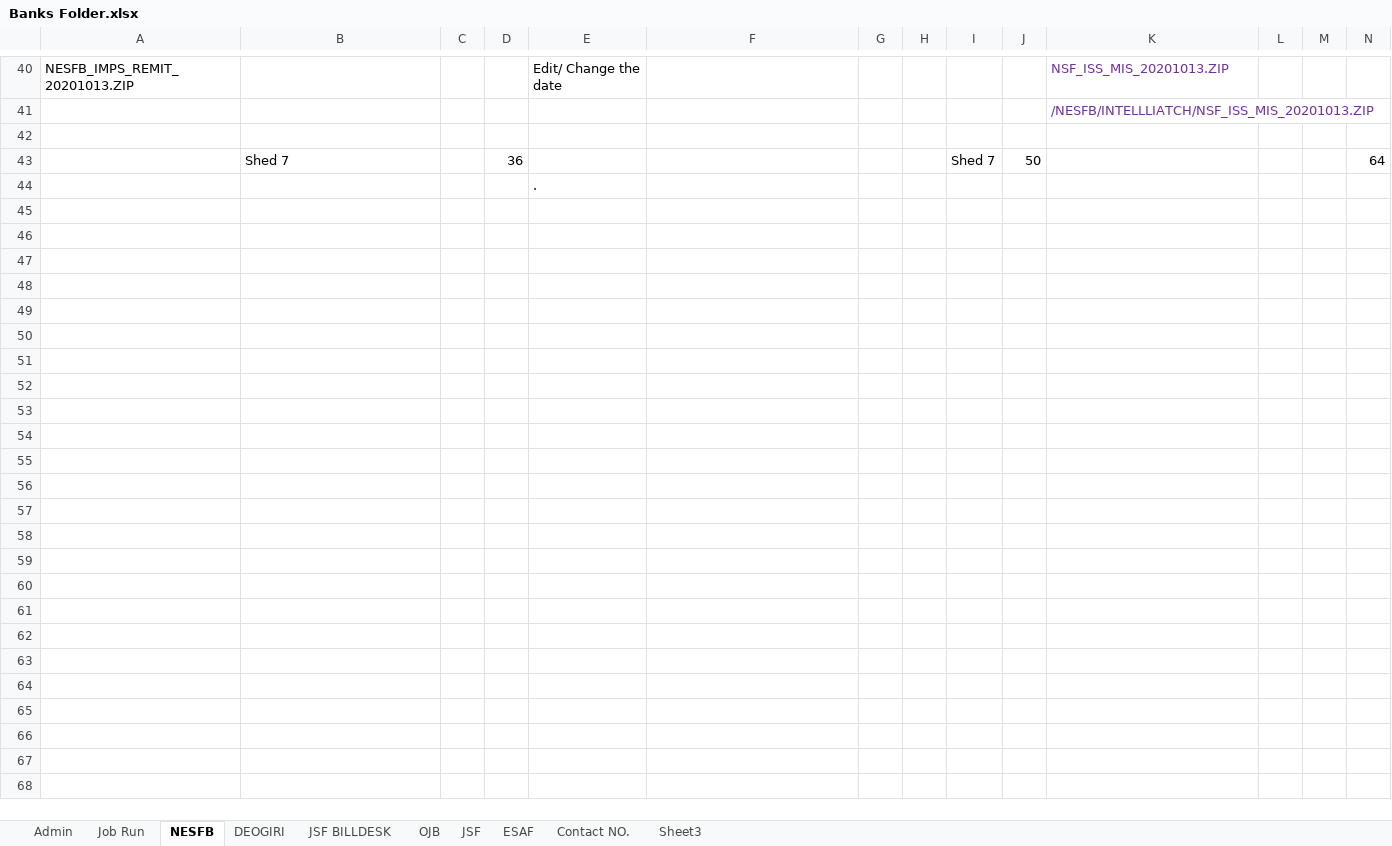
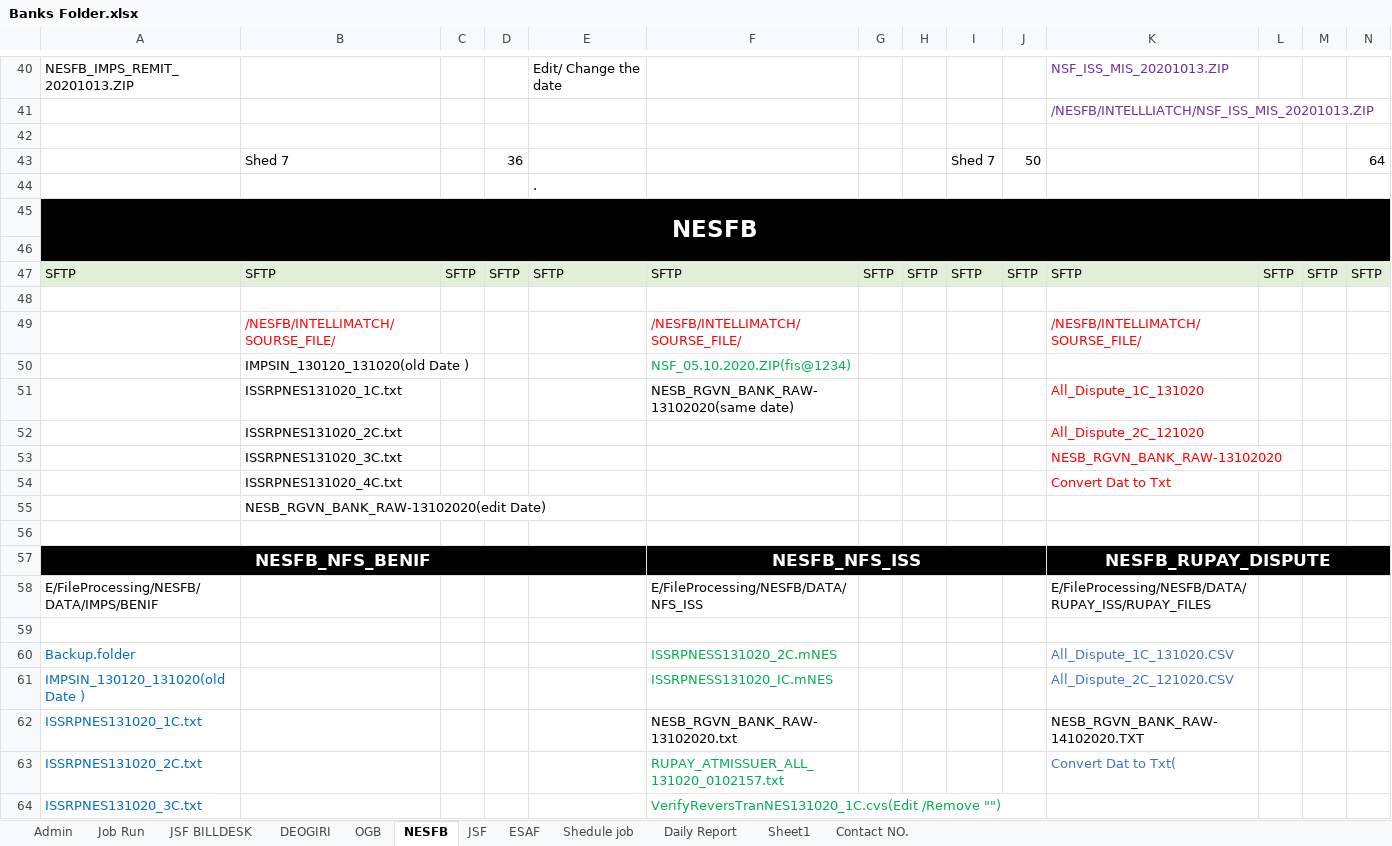
Before and after one commit to kevatrakesh8/ms-sql, an Excel workbook: Banks Folder.xlsx, sheet NESFB, drawn as a sheet; only a part is shown, gaps mark what is left out; values as stored, in another font and other column widths than the file's, no borders; rows hold the shown columns only; the diff covers the shown part only; the diff names each change by its address in the sheet, - before the commit and + after, or states it on an @@ line.

```diff
--- a/Banks Folder.xlsx (sheet NESFB)
+++ b/Banks Folder.xlsx (sheet NESFB)
-sheet tab: Sheet3
+sheet tab: Daily Report
-sheet tab: OJB
+sheet tab: OGB
+sheet tab: Shedule job
+sheet tab: Sheet1
@@ sheet tab order changed: Admin | Job Run | JSF BILLDESK | DEOGIRI | OGB | NESFB | JSF | ESAF | Shedule job | Daily Report | Sheet1 | Contact NO. @@
+row 45: NESFB
+row 46: (empty)
+row 47: SFTP | SFTP | SFTP | SFTP | SFTP | SFTP | SFTP | SFTP | SFTP | SFTP | SFTP | SFTP | SFTP | SFTP
+row 48: (empty)
+row 49:  | /NESFB/INTELLIMATCH/SOURSE_FILE/ |  |  |  | /NESFB/INTELLIMATCH/SOURSE_FILE/ |  |  |  |  | /NESFB/INTELLIMATCH/SOURSE_FILE/
+row 50:  | IMPSIN_130120_131020(old Date ) |  |  |  | NSF_05.10.2020.ZIP(fis@1234)
+row 51:  | ISSRPNES131020_1C.txt |  |  |  | NESB_RGVN_BANK_RAW-13102020(same date) |  |  |  |  | All_Dispute_1C_131020
+row 52:  | ISSRPNES131020_2C.txt |  |  |  |  |  |  |  |  | All_Dispute_2C_121020
+row 53:  | ISSRPNES131020_3C.txt |  |  |  |  |  |  |  |  | NESB_RGVN_BANK_RAW-13102020
+row 54:  | ISSRPNES131020_4C.txt |  |  |  |  |  |  |  |  | Convert Dat to Txt
+row 55:  | NESB_RGVN_BANK_RAW-13102020(edit Date)
+row 56: (empty)
+row 57: NESFB_NFS_BENIF |  |  |  |  | NESFB_NFS_ISS |  |  |  |  | NESFB_RUPAY_DISPUTE
+row 58: E/FileProcessing/NESFB/DATA/IMPS/BENIF |  |  |  |  | E/FileProcessing/NESFB/DATA/NFS_ISS |  |  |  |  | E/FileProcessing/NESFB/DATA/RUPAY_ISS/RUPAY_FILES
+row 59: (empty)
+row 60: Backup.folder |  |  |  |  | ISSRPNESS131020_2C.mNES |  |  |  |  | All_Dispute_1C_131020.CSV
+row 61: IMPSIN_130120_131020(old Date ) |  |  |  |  | ISSRPNESS131020_IC.mNES |  |  |  |  | All_Dispute_2C_121020.CSV
+row 62: ISSRPNES131020_1C.txt |  |  |  |  | NESB_RGVN_BANK_RAW-13102020.txt |  |  |  |  | NESB_RGVN_BANK_RAW-14102020.TXT
+row 63: ISSRPNES131020_2C.txt |  |  |  |  | RUPAY_ATMISSUER_ALL_131020_0102157.txt |  |  |  |  | Convert Dat to Txt(
+row 64: ISSRPNES131020_3C.txt |  |  |  |  | VerifyReversTranNES131020_1C.cvs(Edit /Remove "")
```
Also changed, not shown: 19 added rows and 1 edited cell elsewhere in this sheet, sheet JSF, sheet Job Run, sheet Daily Report, sheet ESAF, sheet DEOGIRI, sheet JSF BILLDESK, 1 more sheet.
